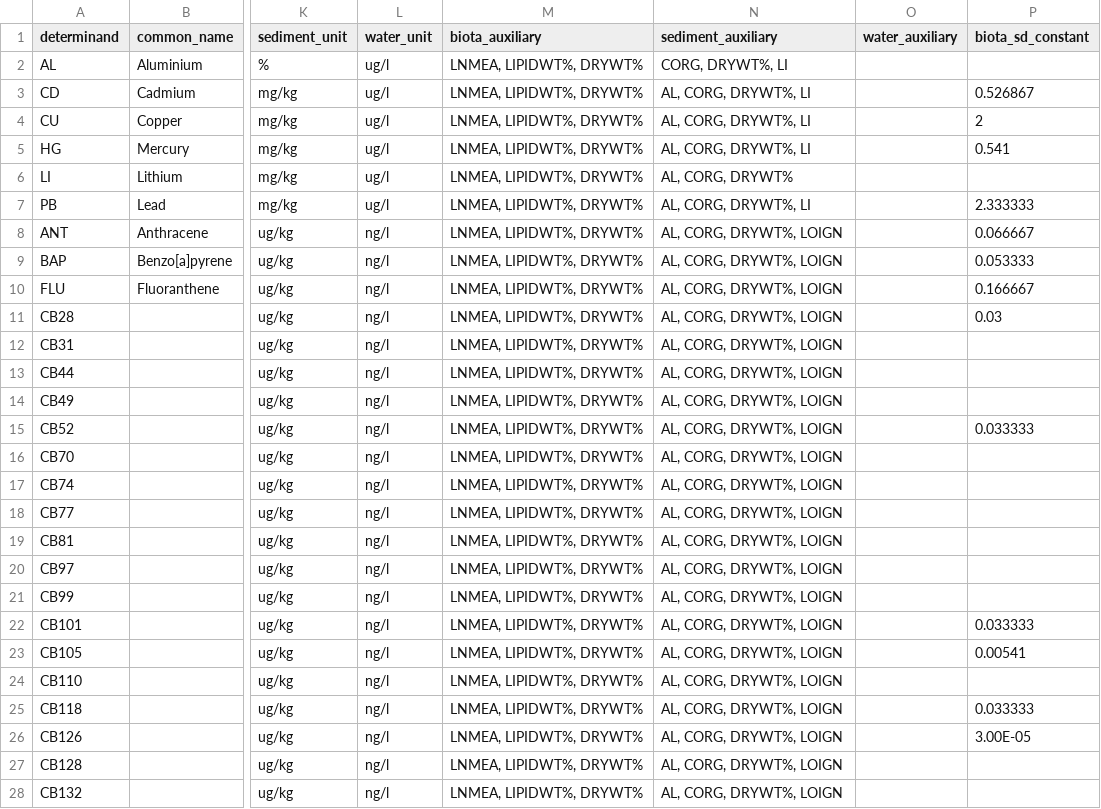
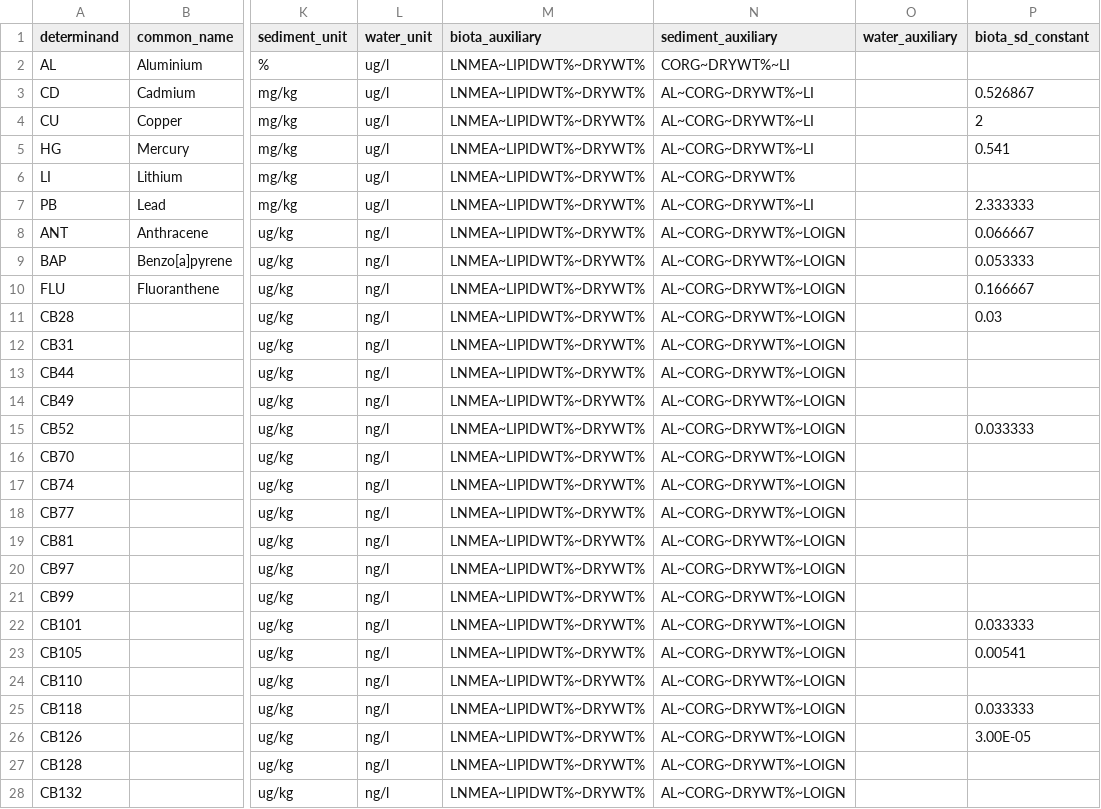
Before and after one commit to osparcomm/HARSAT, a CSV file: information/determinand_HELCOM_2023.csv, drawn as a sheet; only a part is shown, gaps mark what is left out; the diff covers the shown part only; the diff names each change by its address in the sheet, - before the commit and + after, or states it on an @@ line.

Commit message:
Issue 217 remove commas from determinand ref tables
- replace commas with ~ in determinand ref tables
- reduces confusion and makes consistent with ICES formatting
- update relevant extractor functions and test on example data sets

Also:
- corrected AMAP threshold table (wrong units supplied)
- clarified tidyverse dependencies in get_RECO function (part of an ongoing process)

```diff
--- a/information/determinand_HELCOM_2023.csv
+++ b/information/determinand_HELCOM_2023.csv
-M2:M28 (biota_auxiliary): LNMEA, LIPIDWT%, DRYWT%
+M2:M28 (biota_auxiliary): LNMEA~LIPIDWT%~DRYWT%
-N2 (sediment_auxiliary): CORG, DRYWT%, LI
+N2 (sediment_auxiliary): CORG~DRYWT%~LI
-N3:N5 (sediment_auxiliary): AL, CORG, DRYWT%, LI
+N3:N5 (sediment_auxiliary): AL~CORG~DRYWT%~LI
-N6 (sediment_auxiliary): AL, CORG, DRYWT%
+N6 (sediment_auxiliary): AL~CORG~DRYWT%
-N7 (sediment_auxiliary): AL, CORG, DRYWT%, LI
+N7 (sediment_auxiliary): AL~CORG~DRYWT%~LI
-N8:N28 (sediment_auxiliary): AL, CORG, DRYWT%, LOIGN
+N8:N28 (sediment_auxiliary): AL~CORG~DRYWT%~LOIGN
```
Also changed, not shown: 113 edited cells elsewhere in this file, information/determinand_AMAP_2022.csv, information/determinand_external_data.csv, 5 other files.
